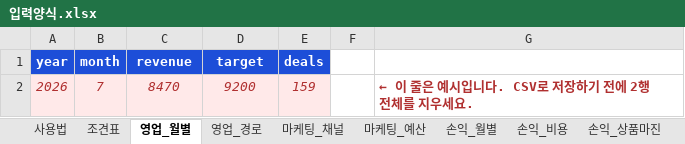
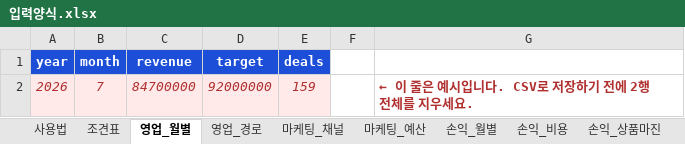
Before and after one commit to moonhyoun/my-dashboard, an Excel workbook: 입력양식.xlsx, sheet 영업_월별, drawn as a sheet; values as stored, in another font and other column widths than the file's, no borders; conditional formats not drawn; the diff names each change by its address in the sheet, - before the commit and + after, or states it on an @@ line.

```diff
--- a/입력양식.xlsx (sheet 영업_월별)
+++ b/입력양식.xlsx (sheet 영업_월별)
-C2 (revenue): 8470
+C2 (revenue): 84700000
-D2 (target): 9200
+D2 (target): 92000000
```
Also changed, not shown: sheet 사용법, sheet 현금_월별, sheet 현금_차입금, sheet 조견표, sheet 현금_미수금, sheet 마케팅_채널, 6 more sheets, 3 other files.
